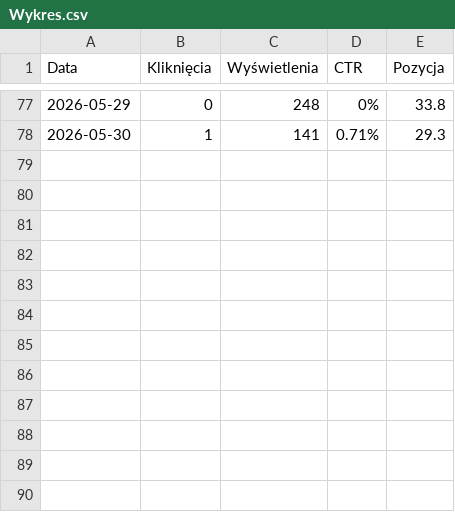
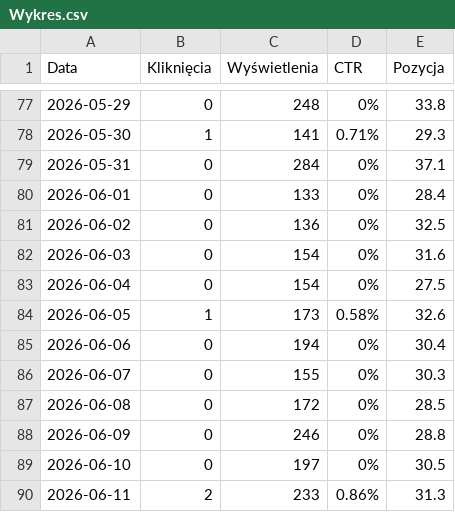
Before and after one commit to mattkoz0/calmasounds, a CSV file: gsc_data/Wykres.csv, drawn as a sheet; only a part is shown, gaps mark what is left out.

```diff
--- a/gsc_data/Wykres.csv
+++ b/gsc_data/Wykres.csv
@@ -78 +78,13 @@ Data,Kliknięcia,Wyświetlenia,CTR,Pozycja
 2026-05-30,1,141,0.71%,29.3
+2026-05-31,0,284,0%,37.1
+2026-06-01,0,133,0%,28.4
+2026-06-02,0,136,0%,32.5
+2026-06-03,0,154,0%,31.6
+2026-06-04,0,154,0%,27.5
+2026-06-05,1,173,0.58%,32.6
+2026-06-06,0,194,0%,30.4
+2026-06-07,0,155,0%,30.3
+2026-06-08,0,172,0%,28.5
+2026-06-09,0,246,0%,28.8
+2026-06-10,0,197,0%,30.5
+2026-06-11,2,233,0.86%,31.3
```
Also changed, not shown: gsc_data/Kraje.csv, gsc_data/Strony.csv, 23 other files.
